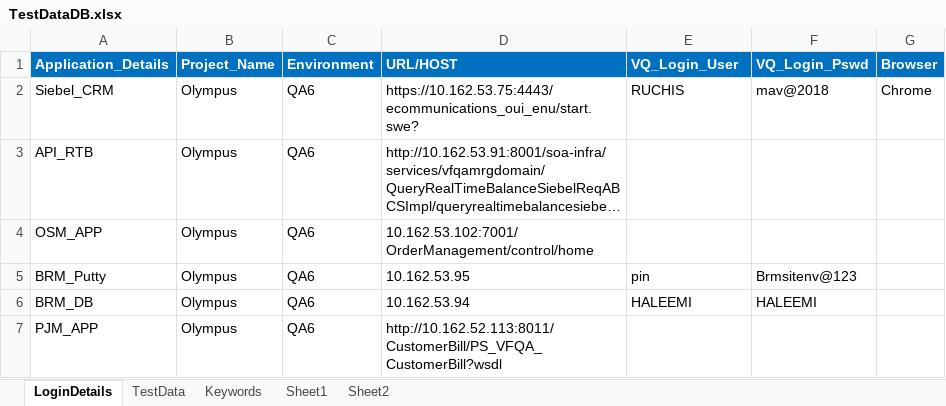
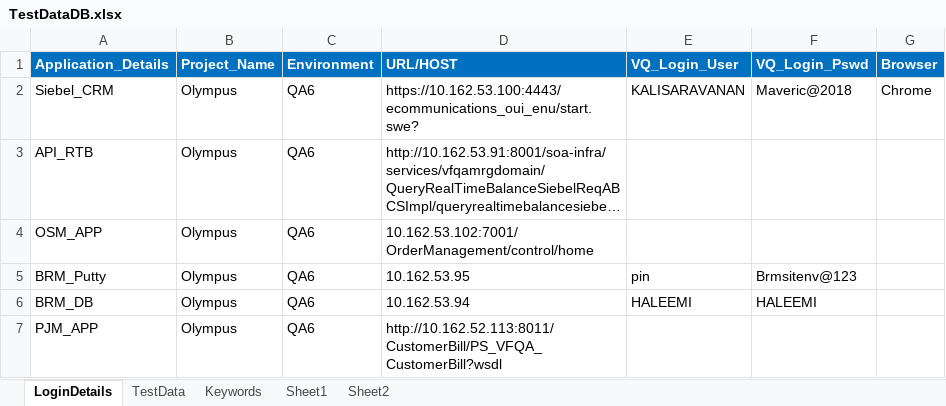
Before and after one commit to imran0404y/VFQA_Parallel, an Excel workbook: Framework/Database/TestDataDB.xlsx, sheet LoginDetails, drawn as a sheet; long unchanged cells end in …; values as stored, in another font and other column widths than the file's, no borders; the diff names each change by its address in the sheet, - before the commit and + after, or states it on an @@ line.

```diff
--- a/Framework/Database/TestDataDB.xlsx (sheet LoginDetails)
+++ b/Framework/Database/TestDataDB.xlsx (sheet LoginDetails)
-D2 (URL/HOST): https://10.162.53.75:4443/ecommunications_oui_enu/start.swe?
+D2 (URL/HOST): https://10.162.53.100:4443/ecommunications_oui_enu/start.swe?
-E2 (VQ_Login_User): RUCHIS
+E2 (VQ_Login_User): KALISARAVANAN
-F2 (VQ_Login_Pswd): mav@2018
+F2 (VQ_Login_Pswd): Maveric@2018
```
Also changed, not shown: sheet TestData, Directory/VFQA_TestDesign.xlsm, Framework/Storage/CommonDirectory.xlsx, 5 other files.
